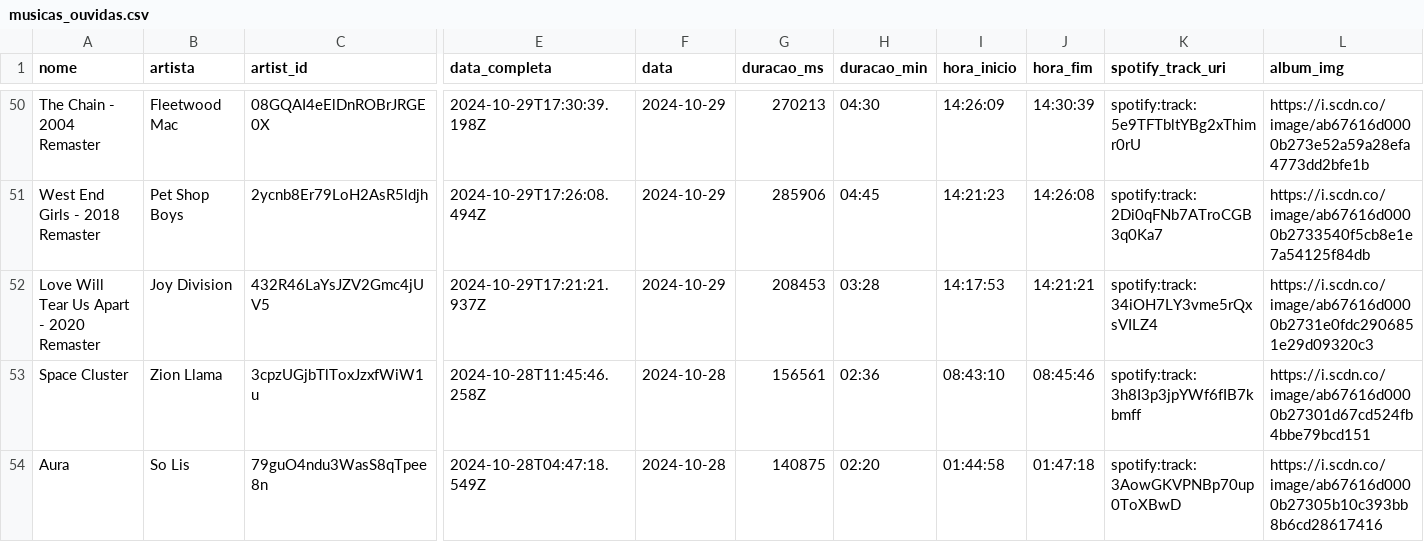
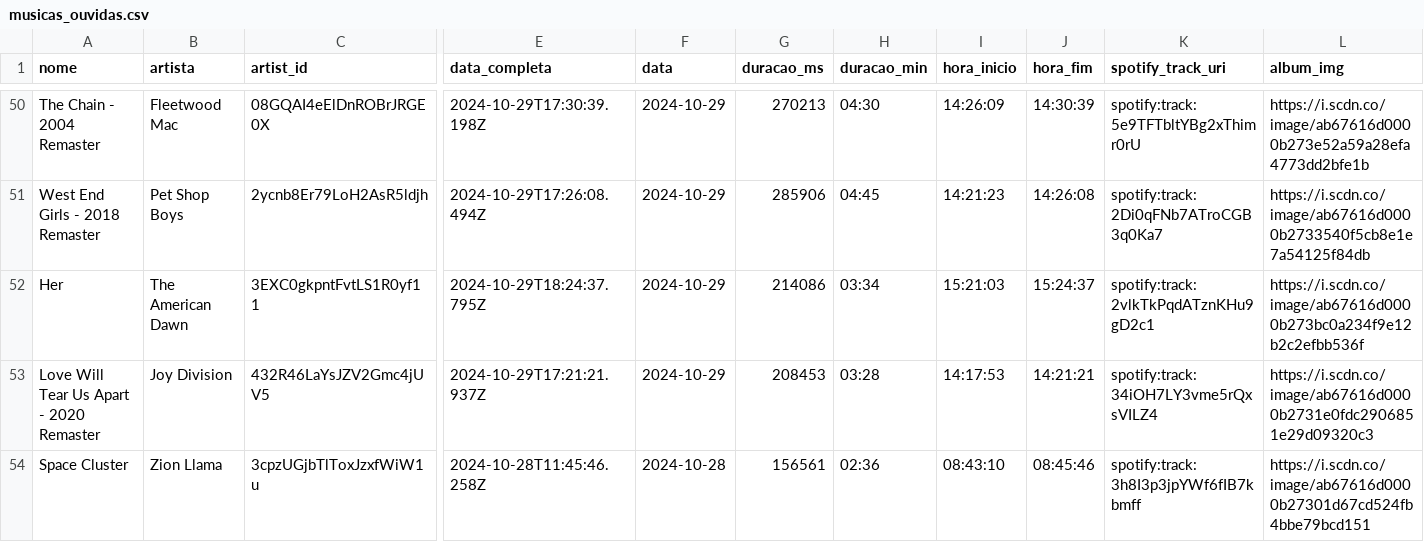
Before and after one commit to Sissaz/spotify, a CSV file: src/assets/musicas_ouvidas.csv, drawn as a sheet; only a part is shown, gaps mark what is left out; the shorter side is filled out with more unchanged rows; rows hold the shown columns only; the diff names each change by its address in the sheet, - before the commit and + after, or states it on an @@ line.

```diff
--- a/src/assets/musicas_ouvidas.csv
+++ b/src/assets/musicas_ouvidas.csv
+row 52: Her | The American Dawn | 3EXC0gkpntFvtLS1R0yf11 | 2024-10-29T18:24:37.795Z | 2024-10-29 | 214086 | 03:34 | 15:21:03 | 15:24:37 | spotify:track:2vlkTkPqdATznKHu9gD2c1 | https://i.scdn.co/image/ab67616d0000b273bc0a234f9e12b2c2efbb536f
```
